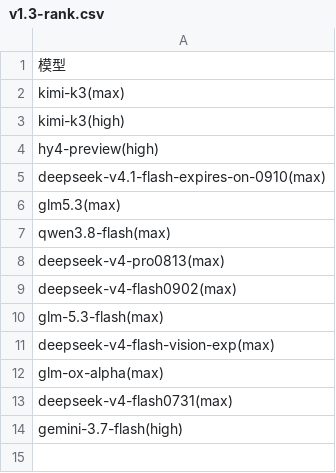
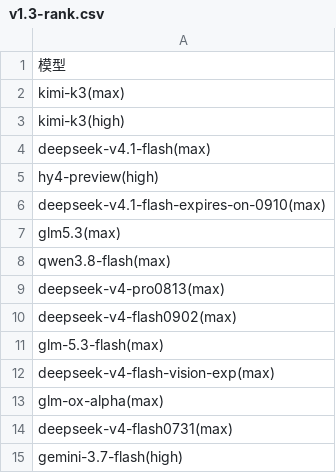
Before and after one commit to snnh/code_bench, a CSV file: docs/data/code_bench/v1.3-rank.csv, drawn as a sheet; the diff names each change by its address in the sheet, - before the commit and + after, or states it on an @@ line.

Commit message:
code_bench: add deepseek-v4.1-flash full_v2 result (73.54/100)
- code/code_bench.md: 排行新增 deepseek-v4.1-flash(max)（第 3 位）；full_v2 新增其成绩
  73.54/100（1.765-3.53元、354k、99.7%(27.732m)）
- 同步生成 docs/bench.html、docs/data/code_bench/v1.3-full.csv、v1.3-rank.csv

```diff
--- a/docs/data/code_bench/v1.3-rank.csv
+++ b/docs/data/code_bench/v1.3-rank.csv
+row 4: deepseek-v4.1-flash(max)
```
Also changed, not shown: docs/data/code_bench/v1.3-full.csv, 2 other files.
